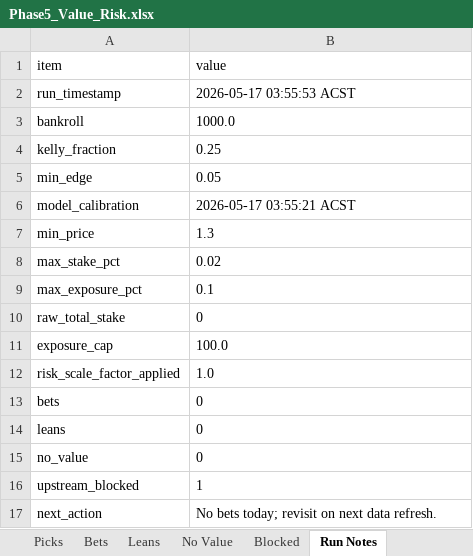
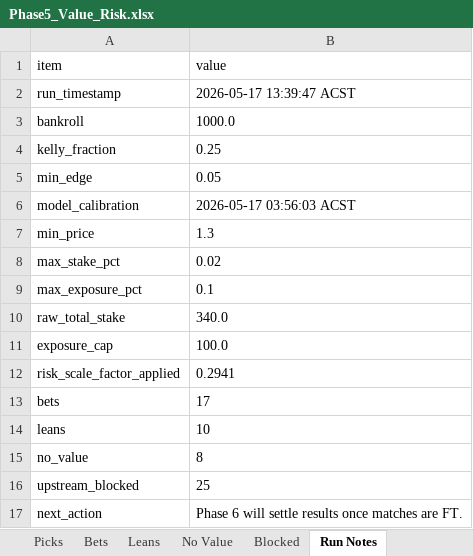
Before and after one commit to Looneyz25/SoccerStats, an Excel workbook: docs/agent-system/outputs/Phase5_Value_Risk.xlsx, sheet Run Notes, drawn as a sheet; values as stored, in another font and other column widths than the file's, no borders; the diff names each change by its address in the sheet, - before the commit and + after, or states it on an @@ line.

```diff
--- a/docs/agent-system/outputs/Phase5_Value_Risk.xlsx (sheet Run Notes)
+++ b/docs/agent-system/outputs/Phase5_Value_Risk.xlsx (sheet Run Notes)
-B2 (value): 2026-05-17 03:55:53 ACST
+B2 (value): 2026-05-17 13:39:47 ACST
-B6 (value): 2026-05-17 03:55:21 ACST
+B6 (value): 2026-05-17 03:56:03 ACST
-B10 (value): 0
+B10 (value): 340.0
-B12 (value): 1.0
+B12 (value): 0.2941
-B13 (value): 0
+B13 (value): 17
-B14 (value): 0
+B14 (value): 10
-B15 (value): 0
+B15 (value): 8
-B16 (value): 1
+B16 (value): 25
-B17 (value): No bets today; revisit on next data refresh.
+B17 (value): Phase 6 will settle results once matches are FT.
```
Also changed, not shown: sheet Picks, sheet Bets, sheet Leans, sheet No Value, sheet Blocked, docs/agent-system/outputs/Phase1_Fixture_Slate.xlsx, docs/agent-system/outputs/Phase2_Odds_Slate.xlsx, 36 other files.
